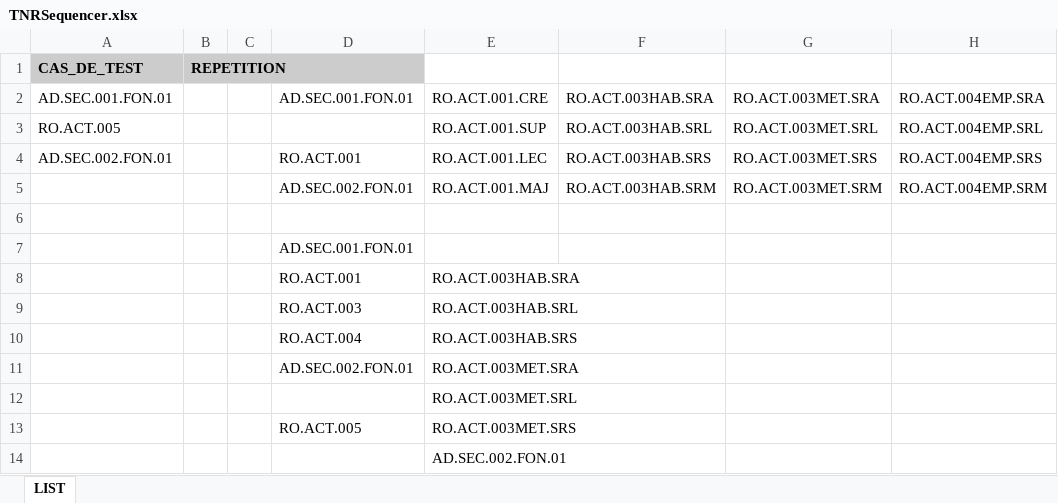
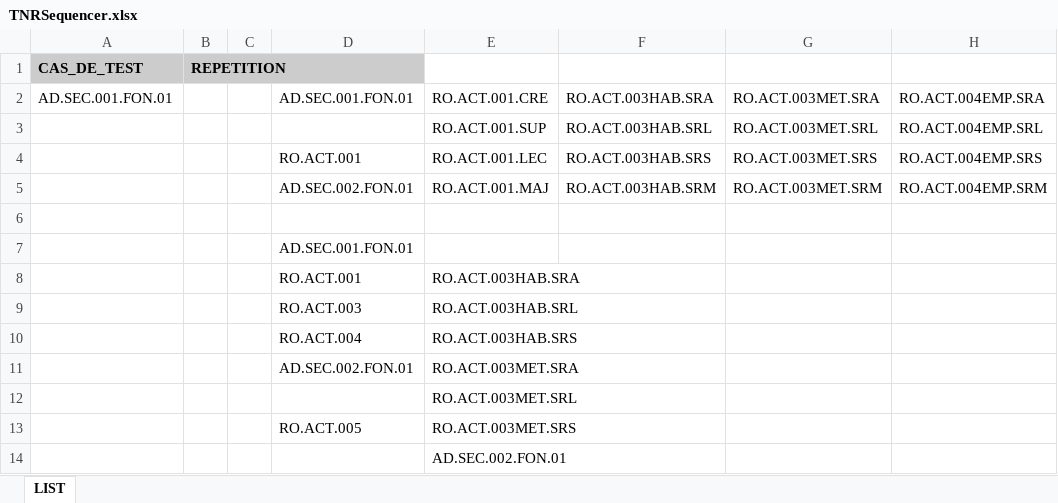
Before and after one commit to jmLafarge/MAINTA_TNR, an Excel workbook: TNR_JDD/TNRSequencer.xlsx, sheet LIST, drawn as a sheet; values as stored, in another font and other column widths than the file's, no borders; the diff names each change by its address in the sheet, - before the commit and + after, or states it on an @@ line.

```diff
--- a/TNR_JDD/TNRSequencer.xlsx (sheet LIST)
+++ b/TNR_JDD/TNRSequencer.xlsx (sheet LIST)
-A3: RO.ACT.005
+A3: (empty)
-A4: AD.SEC.002.FON.01
+A4: (empty)
```
Also changed, not shown: 21 other files.
